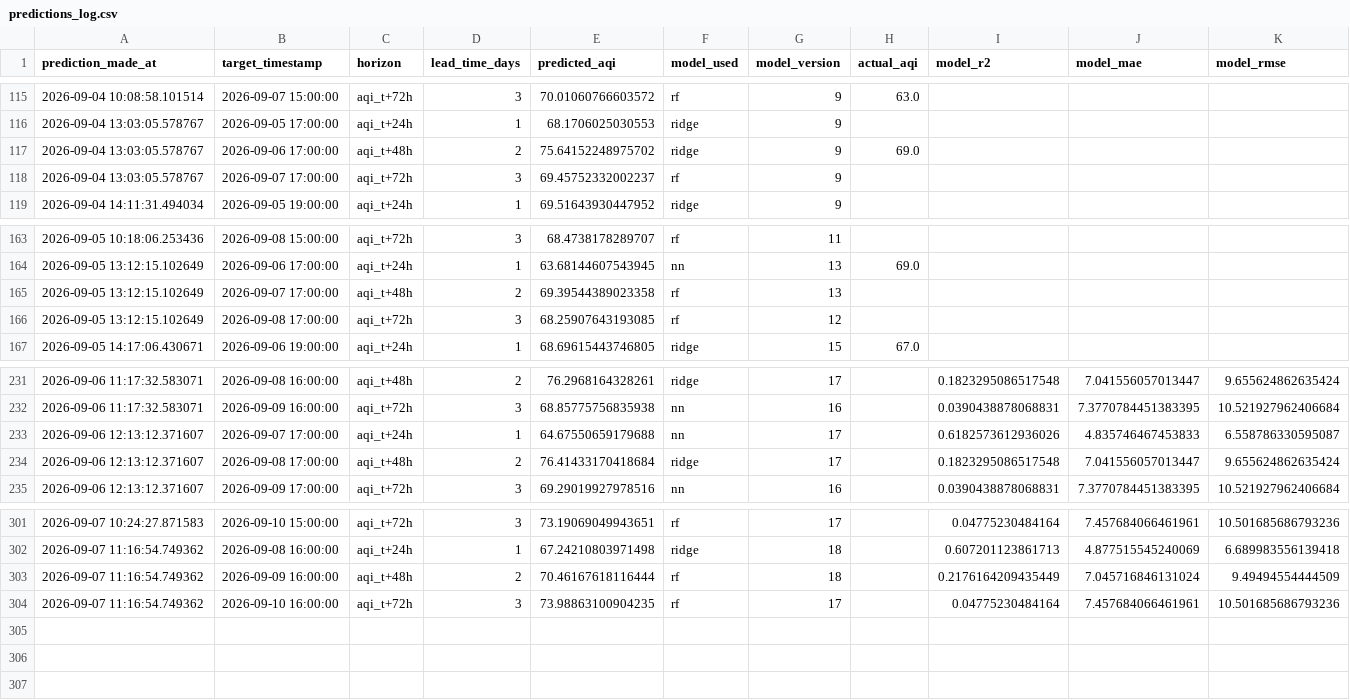
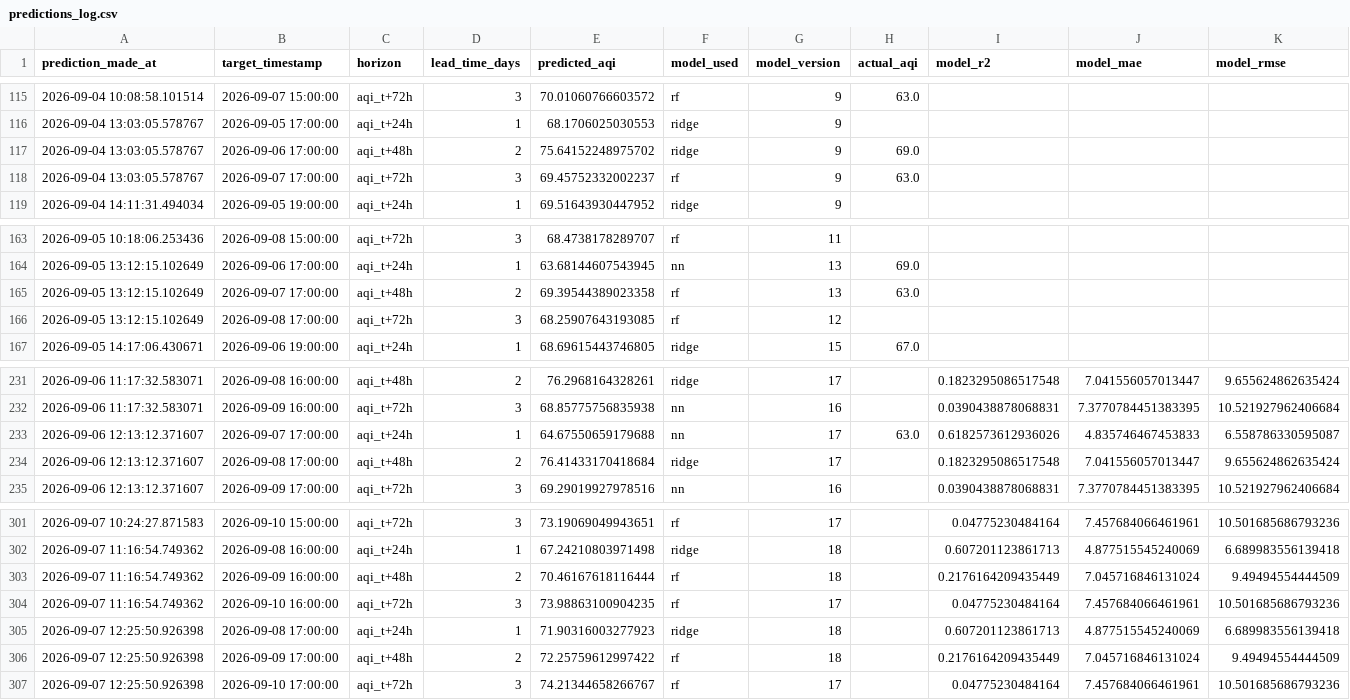
Before and after one commit to SyedAnasAzim/AQI-prediction, a CSV file: predictions_log.csv, drawn as a sheet; only a part is shown, gaps mark what is left out.

Commit message:
hourly inference: update predictions_log.csv and shap values

```diff
--- a/predictions_log.csv
+++ b/predictions_log.csv
@@ -117,3 +117,3 @@ prediction_made_at,target_timestamp,horizon,lead_time_days,predicted_aqi,model_u
 2026-09-04 13:03:05.578767,2026-09-06 17:00:00,aqi_t+48h,2,75.64152248975702,ridge,9,69.0,,,
-2026-09-04 13:03:05.578767,2026-09-07 17:00:00,aqi_t+72h,3,69.45752332002237,rf,9,,,,
+2026-09-04 13:03:05.578767,2026-09-07 17:00:00,aqi_t+72h,3,69.45752332002237,rf,9,63.0,,,
 2026-09-04 14:11:31.494034,2026-09-05 19:00:00,aqi_t+24h,1,69.51643930447952,ridge,9,,,,
@@ -164,3 +164,3 @@ prediction_made_at,target_timestamp,horizon,lead_time_days,predicted_aqi,model_u
 2026-09-05 13:12:15.102649,2026-09-06 17:00:00,aqi_t+24h,1,63.68144607543945,nn,13,69.0,,,
-2026-09-05 13:12:15.102649,2026-09-07 17:00:00,aqi_t+48h,2,69.39544389023358,rf,13,,,,
+2026-09-05 13:12:15.102649,2026-09-07 17:00:00,aqi_t+48h,2,69.39544389023358,rf,13,63.0,,,
 2026-09-05 13:12:15.102649,2026-09-08 17:00:00,aqi_t+72h,3,68.25907643193085,rf,12,,,,
@@ -232,3 +232,3 @@ prediction_made_at,target_timestamp,horizon,lead_time_days,predicted_aqi,model_u
 2026-09-06 11:17:32.583071,2026-09-09 16:00:00,aqi_t+72h,3,68.85775756835938,nn,16,,0.0390438878068831,7.3770784451383395,10.521927962406684
-2026-09-06 12:13:12.371607,2026-09-07 17:00:00,aqi_t+24h,1,64.67550659179688,nn,17,,0.6182573612936026,4.835746467453833,6.558786330595087
+2026-09-06 12:13:12.371607,2026-09-07 17:00:00,aqi_t+24h,1,64.67550659179688,nn,17,63.0,0.6182573612936026,4.835746467453833,6.558786330595087
 2026-09-06 12:13:12.371607,2026-09-08 17:00:00,aqi_t+48h,2,76.41433170418684,ridge,17,,0.1823295086517548,7.041556057013447,9.655624862635424
@@ -304 +304,4 @@ prediction_made_at,target_timestamp,horizon,lead_time_days,predicted_aqi,model_u
 2026-09-07 11:16:54.749362,2026-09-10 16:00:00,aqi_t+72h,3,73.98863100904235,rf,17,,0.04775230484164,7.457684066461961,10.501685686793236
+2026-09-07 12:25:50.926398,2026-09-08 17:00:00,aqi_t+24h,1,71.90316003277923,ridge,18,,0.607201123861713,4.877515545240069,6.689983556139418
+2026-09-07 12:25:50.926398,2026-09-09 17:00:00,aqi_t+48h,2,72.25759612997422,rf,18,,0.2176164209435449,7.045716846131024,9.49494554444509
+2026-09-07 12:25:50.926398,2026-09-10 17:00:00,aqi_t+72h,3,74.21344658266767,rf,17,,0.04775230484164,7.457684066461961,10.501685686793236
```
Also changed, not shown: data/aqi_shap_values.csv.
